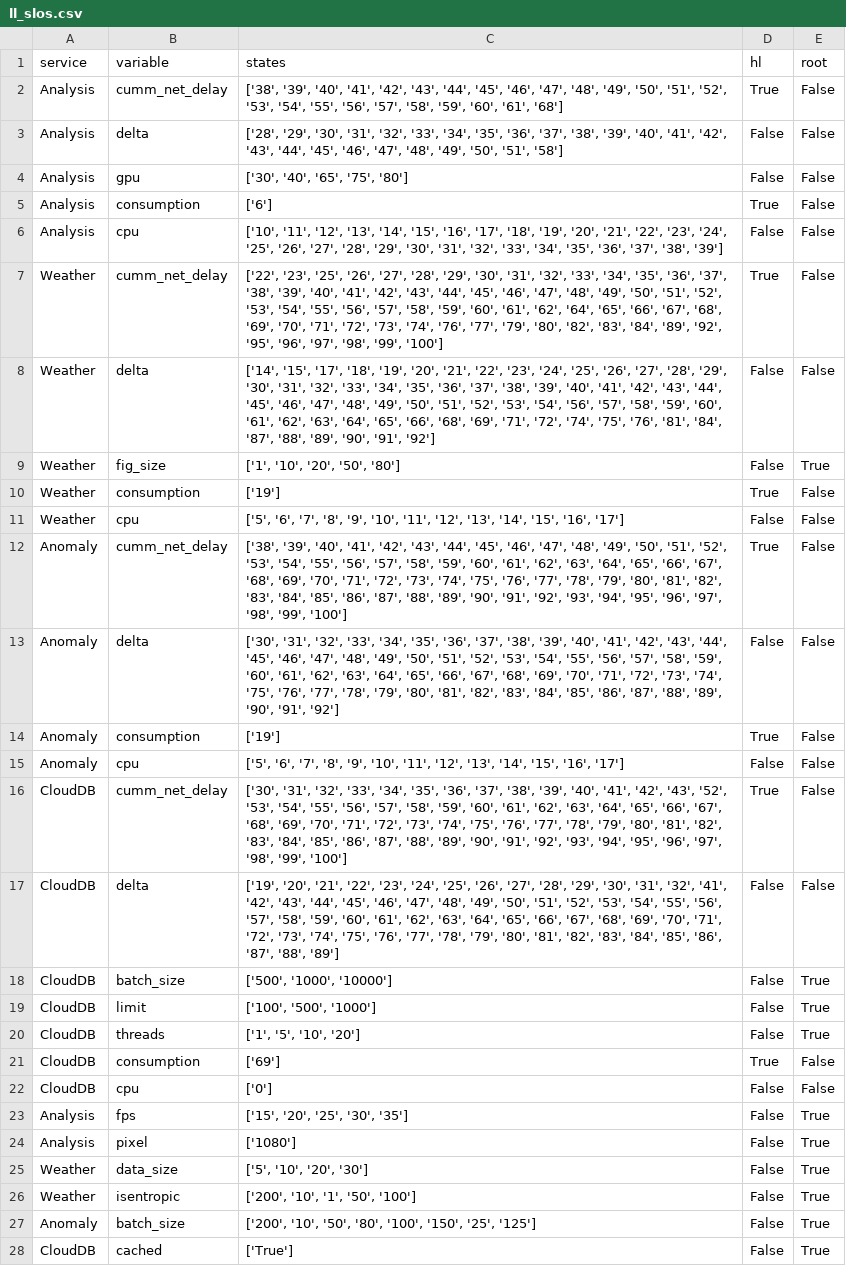
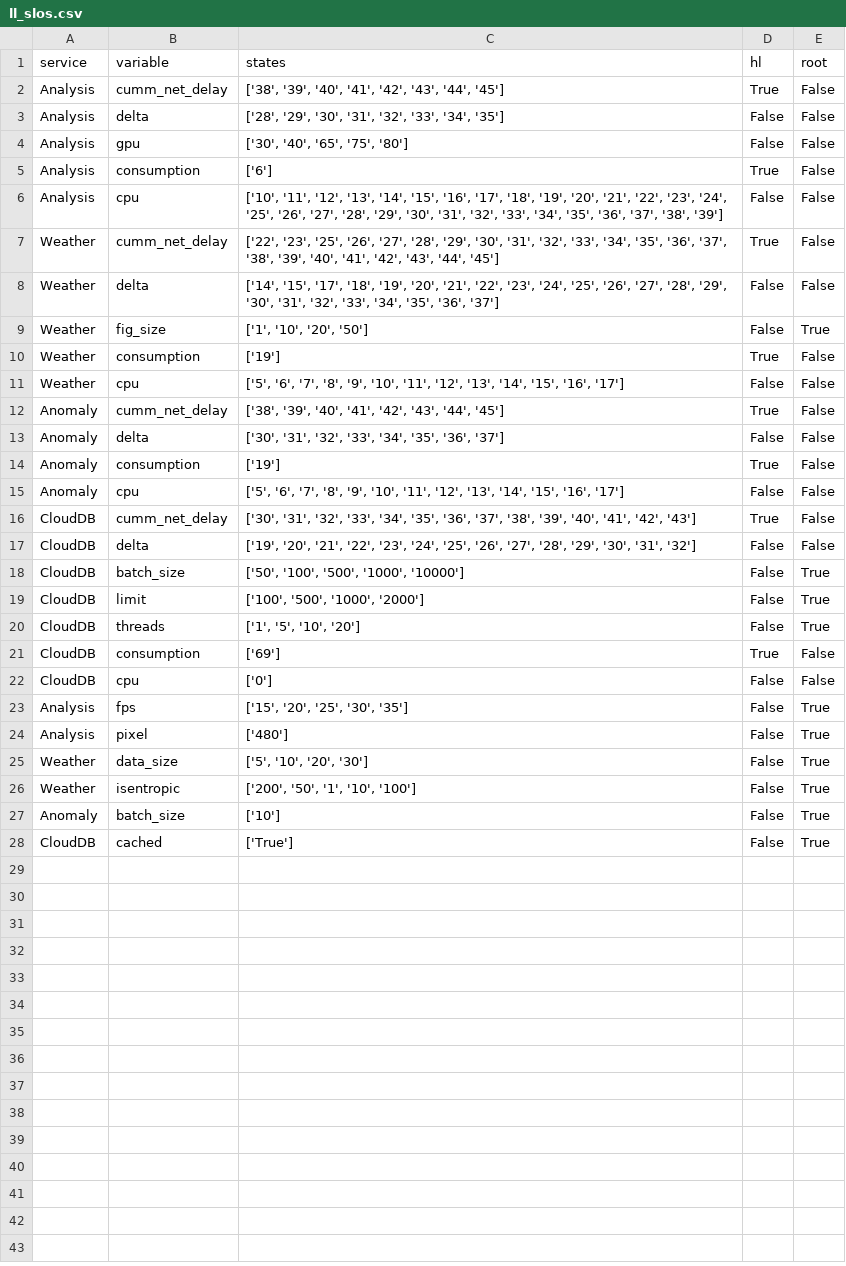
Before and after one commit to borissedlak/deploymentOptimizer, a CSV file: SOSE/C_Traffic_Prediction/ll_slos.csv, drawn as a sheet.

```diff
--- a/SOSE/C_Traffic_Prediction/ll_slos.csv
+++ b/SOSE/C_Traffic_Prediction/ll_slos.csv
@@ -1,4 +1,4 @@
 service,variable,states,hl,root
-Analysis,cumm_net_delay,"['38', '39', '40', '41', '42', '43', '44', '45', '46', '47', '48', '49', '50', '51', '52', '53', '54', '55', '56', '57', '58', '59', '60', '61', '68']",True,False
-Analysis,delta,"['28', '29', '30', '31', '32', '33', '34', '35', '36', '37', '38', '39', '40', '41', '42', '43', '44', '45', '46', '47', '48', '49', '50', '51', '58']",False,False
+Analysis,cumm_net_delay,"['38', '39', '40', '41', '42', '43', '44', '45']",True,False
+Analysis,delta,"['28', '29', '30', '31', '32', '33', '34', '35']",False,False
 Analysis,gpu,"['30', '40', '65', '75', '80']",False,False
@@ -6,15 +6,15 @@ Analysis,consumption,['6'],True,False
 Analysis,cpu,"['10', '11', '12', '13', '14', '15', '16', '17', '18', '19', '20', '21', '22', '23', '24', '25', '26', '27', '28', '29', '30', '31', '32', '33', '34', '35', '36', '37', '38', '39']",False,False
-Weather,cumm_net_delay,"['22', '23', '25', '26', '27', '28', '29', '30', '31', '32', '33', '34', '35', '36', '37', '38', '39', '40', '41', '42', '43', '44', '45', '46', '47', '48', '49', '50', '51', '52', '53', '54', '55', '56', '57', '58', '59', '60', '61', '62', '64', '65', '66', '67', '68', '69', '70', '71', '72', '73', '74', '76', '77', '79', '80', '82', '83', '84', '89', '92', '95', '96', '97', '98', '99', '100']",True,False
-Weather,delta,"['14', '15', '17', '18', '19', '20', '21', '22', '23', '24', '25', '26', '27', '28', '29', '30', '31', '32', '33', '34', '35', '36', '37', '38', '39', '40', '41', '42', '43', '44', '45', '46', '47', '48', '49', '50', '51', '52', '53', '54', '56', '57', '58', '59', '60', '61', '62', '63', '64', '65', '66', '68', '69', '71', '72', '74', '75', '76', '81', '84', '87', '88', '89', '90', '91', '92']",False,False
-Weather,fig_size,"['1', '10', '20', '50', '80']",False,True
+Weather,cumm_net_delay,"['22', '23', '25', '26', '27', '28', '29', '30', '31', '32', '33', '34', '35', '36', '37', '38', '39', '40', '41', '42', '43', '44', '45']",True,False
+Weather,delta,"['14', '15', '17', '18', '19', '20', '21', '22', '23', '24', '25', '26', '27', '28', '29', '30', '31', '32', '33', '34', '35', '36', '37']",False,False
+Weather,fig_size,"['1', '10', '20', '50']",False,True
 Weather,consumption,['19'],True,False
 Weather,cpu,"['5', '6', '7', '8', '9', '10', '11', '12', '13', '14', '15', '16', '17']",False,False
-Anomaly,cumm_net_delay,"['38', '39', '40', '41', '42', '43', '44', '45', '46', '47', '48', '49', '50', '51', '52', '53', '54', '55', '56', '57', '58', '59', '60', '61', '62', '63', '64', '65', '66', '67', '68', '69', '70', '71', '72', '73', '74', '75', '76', '77', '78', '79', '80', '81', '82', '83', '84', '85', '86', '87', '88', '89', '90', '91', '92', '93', '94', '95', '96', '97', '98', '99', '100']",True,False
-Anomaly,delta,"['30', '31', '32', '33', '34', '35', '36', '37', '38', '39', '40', '41', '42', '43', '44', '45', '46', '47', '48', '49', '50', '51', '52', '53', '54', '55', '56', '57', '58', '59', '60', '61', '62', '63', '64', '65', '66', '67', '68', '69', '70', '71', '72', '73', '74', '75', '76', '77', '78', '79', '80', '81', '82', '83', '84', '85', '86', '87', '88', '89', '90', '91', '92']",False,False
+Anomaly,cumm_net_delay,"['38', '39', '40', '41', '42', '43', '44', '45']",True,False
+Anomaly,delta,"['30', '31', '32', '33', '34', '35', '36', '37']",False,False
 Anomaly,consumption,['19'],True,False
 Anomaly,cpu,"['5', '6', '7', '8', '9', '10', '11', '12', '13', '14', '15', '16', '17']",False,False
-CloudDB,cumm_net_delay,"['30', '31', '32', '33', '34', '35', '36', '37', '38', '39', '40', '41', '42', '43', '52', '53', '54', '55', '56', '57', '58', '59', '60', '61', '62', '63', '64', '65', '66', '67', '68', '69', '70', '71', '72', '73', '74', '75', '76', '77', '78', '79', '80', '81', '82', '83', '84', '85', '86', '87', '88', '89', '90', '91', '92', '93', '94', '95', '96', '97', '98', '99', '100']",True,False
-CloudDB,delta,"['19', '20', '21', '22', '23', '24', '25', '26', '27', '28', '29', '30', '31', '32', '41', '42', '43', '44', '45', '46', '47', '48', '49', '50', '51', '52', '53', '54', '55', '56', '57', '58', '59', '60', '61', '62', '63', '64', '65', '66', '67', '68', '69', '70', '71', '72', '73', '74', '75', '76', '77', '78', '79', '80', '81', '82', '83', '84', '85', '86', '87', '88', '89']",False,False
-CloudDB,batch_size,"['500', '1000', '10000']",False,True
-CloudDB,limit,"['100', '500', '1000']",False,True
+CloudDB,cumm_net_delay,"['30', '31', '32', '33', '34', '35', '36', '37', '38', '39', '40', '41', '42', '43']",True,False
+CloudDB,delta,"['19', '20', '21', '22', '23', '24', '25', '26', '27', '28', '29', '30', '31', '32']",False,False
+CloudDB,batch_size,"['50', '100', '500', '1000', '10000']",False,True
+CloudDB,limit,"['100', '500', '1000', '2000']",False,True
 CloudDB,threads,"['1', '5', '10', '20']",False,True
@@ -23,6 +23,6 @@ CloudDB,cpu,['0'],False,False
 Analysis,fps,"['15', '20', '25', '30', '35']",False,True
-Analysis,pixel,['1080'],False,True
+Analysis,pixel,['480'],False,True
 Weather,data_size,"['5', '10', '20', '30']",False,True
-Weather,isentropic,"['200', '10', '1', '50', '100']",False,True
-Anomaly,batch_size,"['200', '10', '50', '80', '100', '150', '25', '125']",False,True
+Weather,isentropic,"['200', '50', '1', '10', '100']",False,True
+Anomaly,batch_size,['10'],False,True
 CloudDB,cached,['True'],False,True
```
Also changed, not shown: 2 other files.
